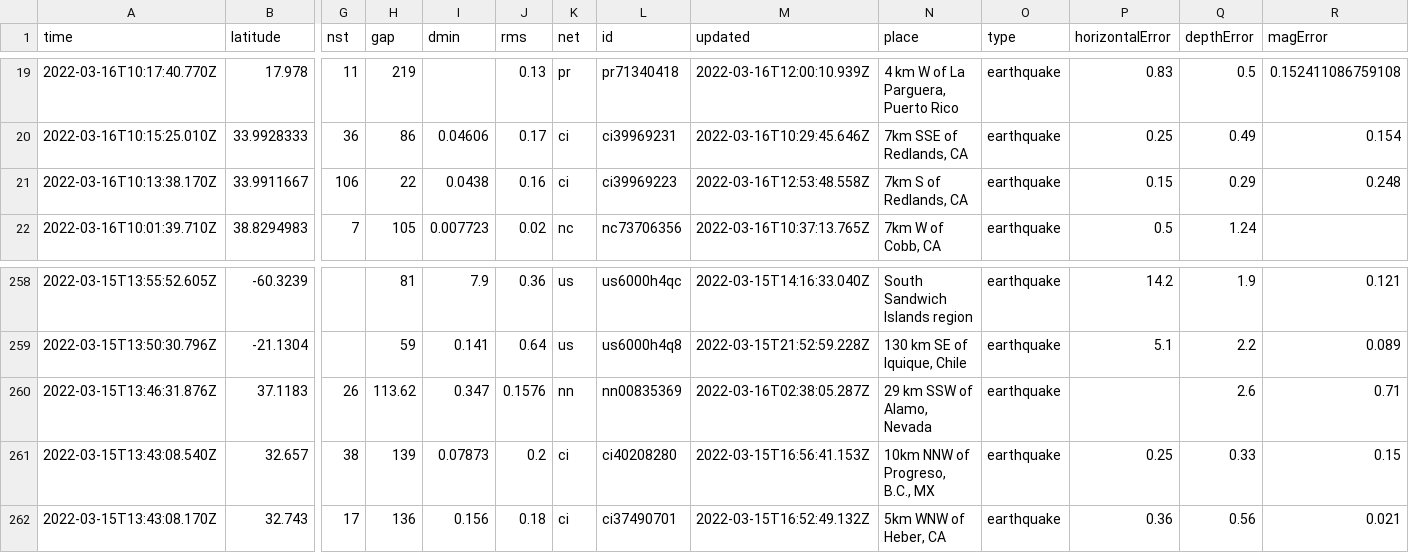
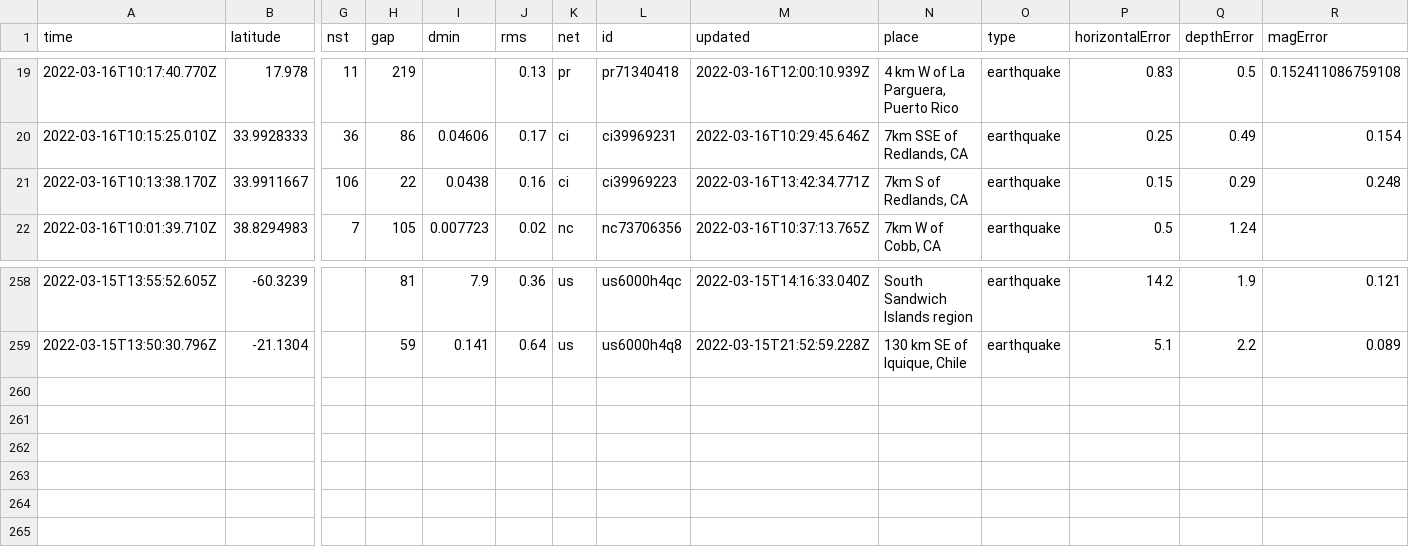
Before and after one commit to JohnnyBerkeley/Nicar2022_actions, a CSV file: usgs_current.csv, drawn as a sheet; only a part is shown, gaps mark what is left out; rows hold the shown columns only; the diff names each change by its address in the sheet, - before the commit and + after, or states it on an @@ line.

```diff
--- a/usgs_current.csv
+++ b/usgs_current.csv
-M21 (updated): 2022-03-16T12:53:48.558Z
+M21 (updated): 2022-03-16T13:42:34.771Z
-row 260: 2022-03-15T13:46:31.876Z | 37.1183 | 26 | 113.62 | 0.347 | 0.1576 | nn | nn00835369 | 2022-03-16T02:38:05.287Z | 29 km SSW of Alamo, Nevada | earthquake |  | 2.6 | 0.71
-row 261: 2022-03-15T13:43:08.540Z | 32.657 | 38 | 139 | 0.07873 | 0.2 | ci | ci40208280 | 2022-03-15T16:56:41.153Z | 10km NNW of Progreso, B.C., MX | earthquake | 0.25 | 0.33 | 0.15
-row 262: 2022-03-15T13:43:08.170Z | 32.743 | 17 | 136 | 0.156 | 0.18 | ci | ci37490701 | 2022-03-15T16:52:49.132Z | 5km WNW of Heber, CA | earthquake | 0.36 | 0.56 | 0.021
```
